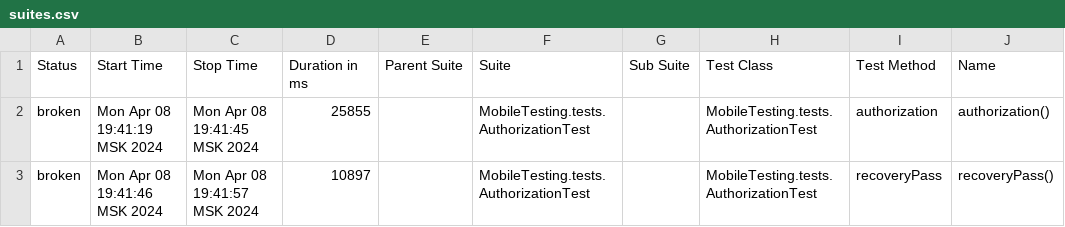
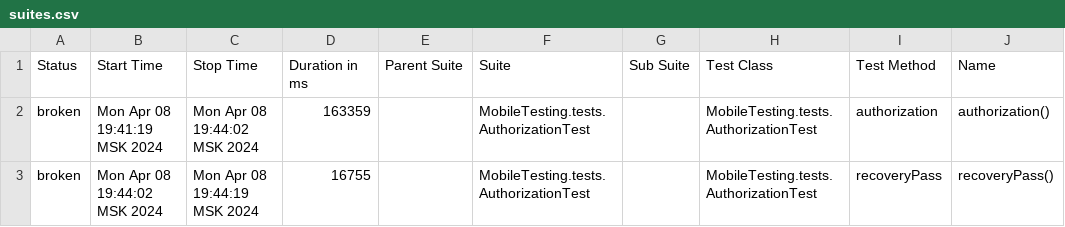
Before and after one commit to devops-ot/allure, a CSV file: data/suites.csv, drawn as a sheet; only a part is shown; the diff names each change by its address in the sheet, - before the commit and + after, or states it on an @@ line.

```diff
--- a/data/suites.csv
+++ b/data/suites.csv
-C2 (Stop Time): Mon Apr 08 19:41:45 MSK 2024
+C2 (Stop Time): Mon Apr 08 19:44:02 MSK 2024
-D2 (Duration in ms): 25855
+D2 (Duration in ms): 163359
-B3 (Start Time): Mon Apr 08 19:41:46 MSK 2024
+B3 (Start Time): Mon Apr 08 19:44:02 MSK 2024
-C3 (Stop Time): Mon Apr 08 19:41:57 MSK 2024
+C3 (Stop Time): Mon Apr 08 19:44:19 MSK 2024
-D3 (Duration in ms): 10897
+D3 (Duration in ms): 16755
```
Also changed, not shown: 20 other files.
